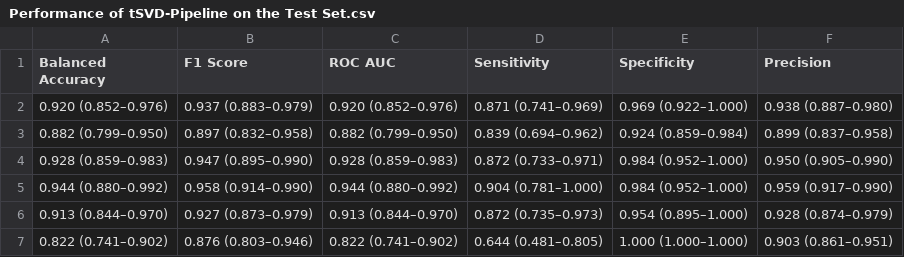
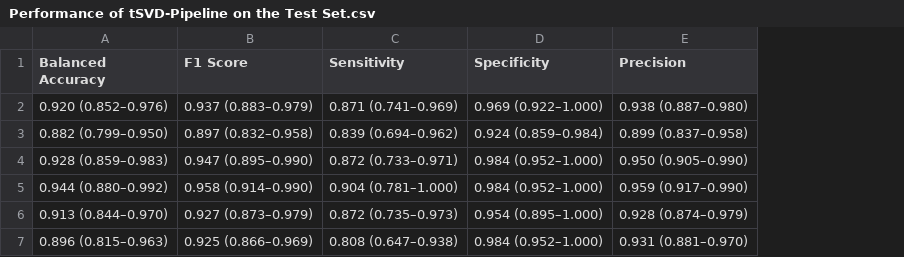
Before and after one commit to OnahPmi/Thyroid-Cancer-Recurrence-Prediction-Project, a CSV file: results/Performance of tSVD-Pipeline on the Test Set.csv, drawn as a sheet; removed rows and columns are numbered as before the commit, all else as after; the diff names each change by its address in the sheet, - before the commit and + after, or states it on an @@ line.

```diff
--- a/results/Performance of tSVD-Pipeline on the Test Set.csv
+++ b/results/Performance of tSVD-Pipeline on the Test Set.csv
-column C (ROC AUC), rows 2-6: 0.920 (0.852–0.976) | 0.882 (0.799–0.950) | 0.928 (0.859–0.983) | 0.944 (0.880–0.992) | 0.913 (0.844–0.970)
-row 7: 0.822 (0.741–0.902) | 0.876 (0.803–0.946) | 0.822 (0.741–0.902) | 0.644 (0.481–0.805) | 1.000 (1.000–1.000) | 0.903 (0.861–0.951)
+row 7: 0.896 (0.815–0.963) | 0.925 (0.866–0.969) | 0.808 (0.647–0.938) | 0.984 (0.952–1.000) | 0.931 (0.881–0.970)
```
Also changed, not shown: results/Performance of PCA-Pipeline in the 10-Fold CV.csv, results/Performance of PCA-Pipeline on the Test Set.csv, 17 other files.
